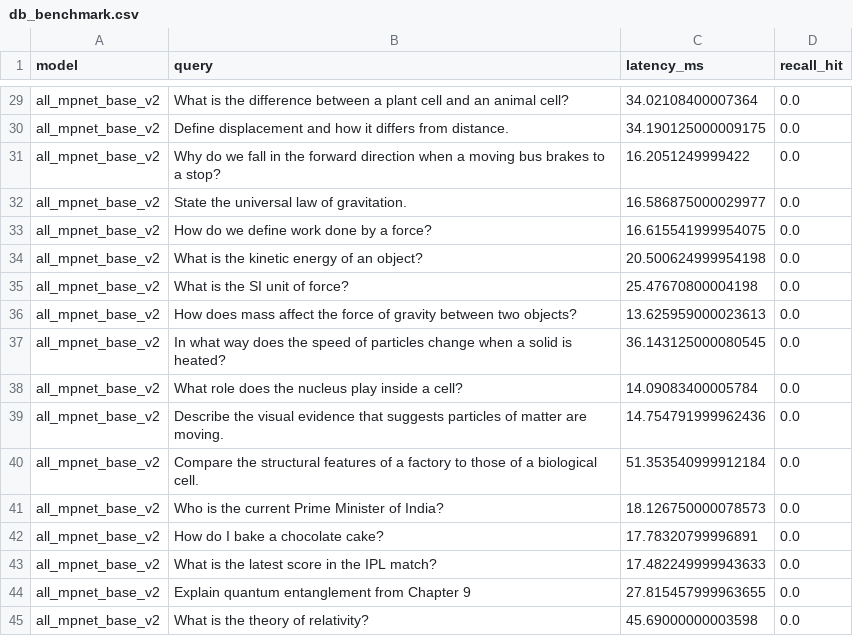
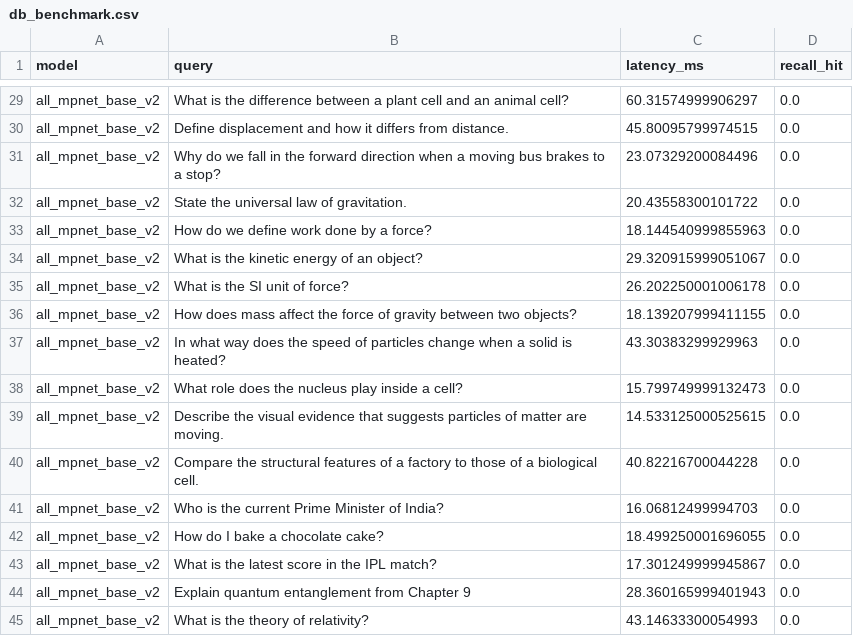
Before and after one commit to NiranjanHebli/ncert-class-ix-retrieval-system, a CSV file: data/db_benchmark.csv, drawn as a sheet; only a part is shown, gaps mark what is left out; the diff covers the shown part only; the diff names each change by its address in the sheet, - before the commit and + after, or states it on an @@ line.

```diff
--- a/data/db_benchmark.csv
+++ b/data/db_benchmark.csv
-C29 (latency_ms): 34.02108400007364
+C29 (latency_ms): 60.31574999906297
-C30 (latency_ms): 34.190125000009175
+C30 (latency_ms): 45.80095799974515
-C31 (latency_ms): 16.2051249999422
+C31 (latency_ms): 23.07329200084496
-C32 (latency_ms): 16.586875000029977
+C32 (latency_ms): 20.43558300101722
-C33 (latency_ms): 16.615541999954075
+C33 (latency_ms): 18.144540999855963
-C34 (latency_ms): 20.500624999954198
+C34 (latency_ms): 29.320915999051067
-C35 (latency_ms): 25.47670800004198
+C35 (latency_ms): 26.202250001006178
-C36 (latency_ms): 13.625959000023613
+C36 (latency_ms): 18.139207999411155
-C37 (latency_ms): 36.143125000080545
+C37 (latency_ms): 43.30383299929963
-C38 (latency_ms): 14.09083400005784
+C38 (latency_ms): 15.799749999132473
-C39 (latency_ms): 14.754791999962436
+C39 (latency_ms): 14.533125000525615
-C40 (latency_ms): 51.353540999912184
+C40 (latency_ms): 40.82216700044228
-C41 (latency_ms): 18.126750000078573
+C41 (latency_ms): 16.06812499994703
-C42 (latency_ms): 17.78320799996891
+C42 (latency_ms): 18.499250001696055
-C43 (latency_ms): 17.482249999943633
+C43 (latency_ms): 17.301249999945867
-C44 (latency_ms): 27.815457999963655
+C44 (latency_ms): 28.360165999401943
-C45 (latency_ms): 45.69000000003598
+C45 (latency_ms): 43.14633300054993
```
Also changed, not shown: 27 edited cells elsewhere in this file, data/evaluation_results.csv, 58 other files.
